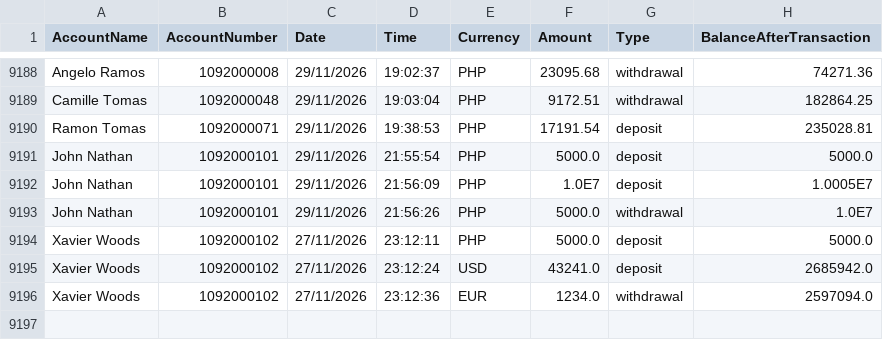
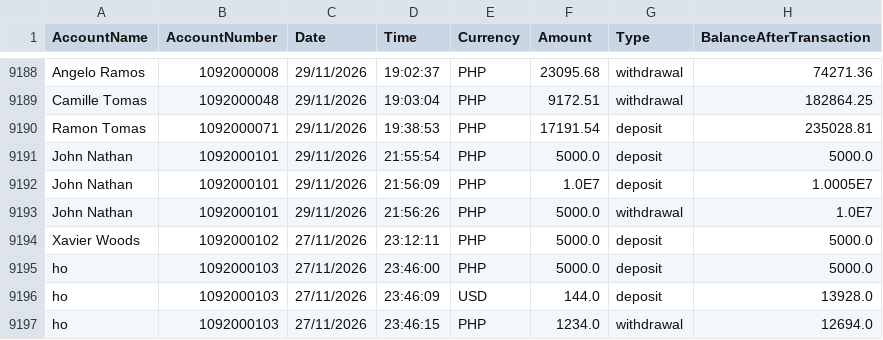
Before and after one commit to marcomacasaet/CSADPRG-GROUP-12, a CSV file: MP_12_Java/bank_transactions.csv, drawn as a sheet; only a part is shown, gaps mark what is left out.

```diff
--- a/MP_12_Java/bank_transactions.csv
+++ b/MP_12_Java/bank_transactions.csv
@@ -9194,3 +9194,4 @@ John Nathan,1092000101,29/11/2026,21:56:26,PHP,5000.0,withdrawal,1.0E7
 Xavier Woods,1092000102,27/11/2026,23:12:11,PHP,5000.0,deposit,5000.0
-Xavier Woods,1092000102,27/11/2026,23:12:24,USD,43241.0,deposit,2685942.0
-Xavier Woods,1092000102,27/11/2026,23:12:36,EUR,1234.0,withdrawal,2597094.0
+ho,1092000103,27/11/2026,23:46:00,PHP,5000.0,deposit,5000.0
+ho,1092000103,27/11/2026,23:46:09,USD,144.0,deposit,13928.0
+ho,1092000103,27/11/2026,23:46:15,PHP,1234.0,withdrawal,12694.0
```
Also changed, not shown: MP_12_Java/SuspiciousClientBehavior.csv, 4 other files.
